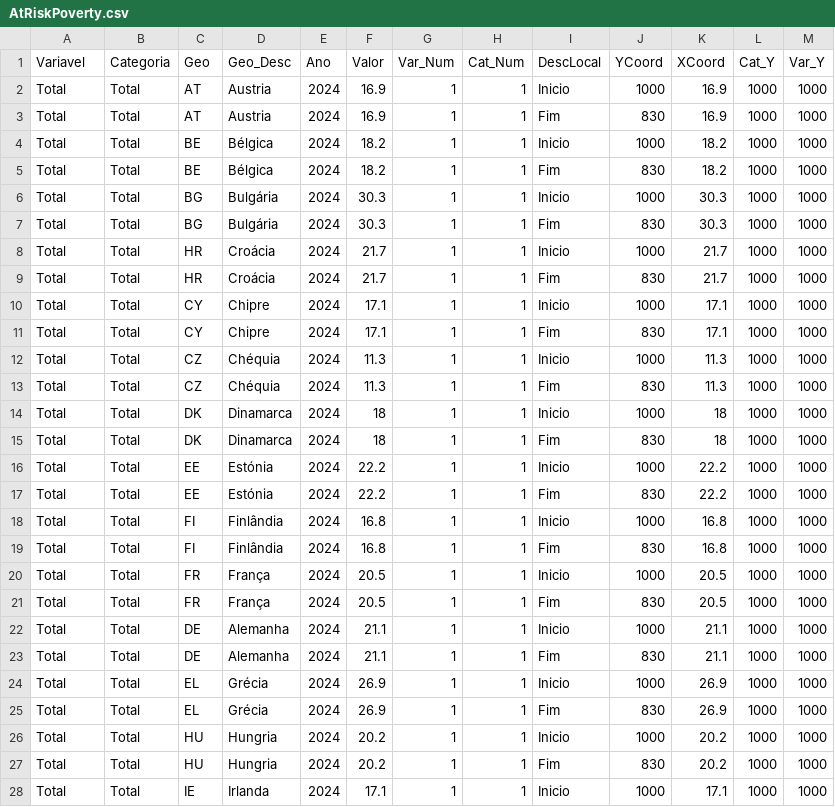
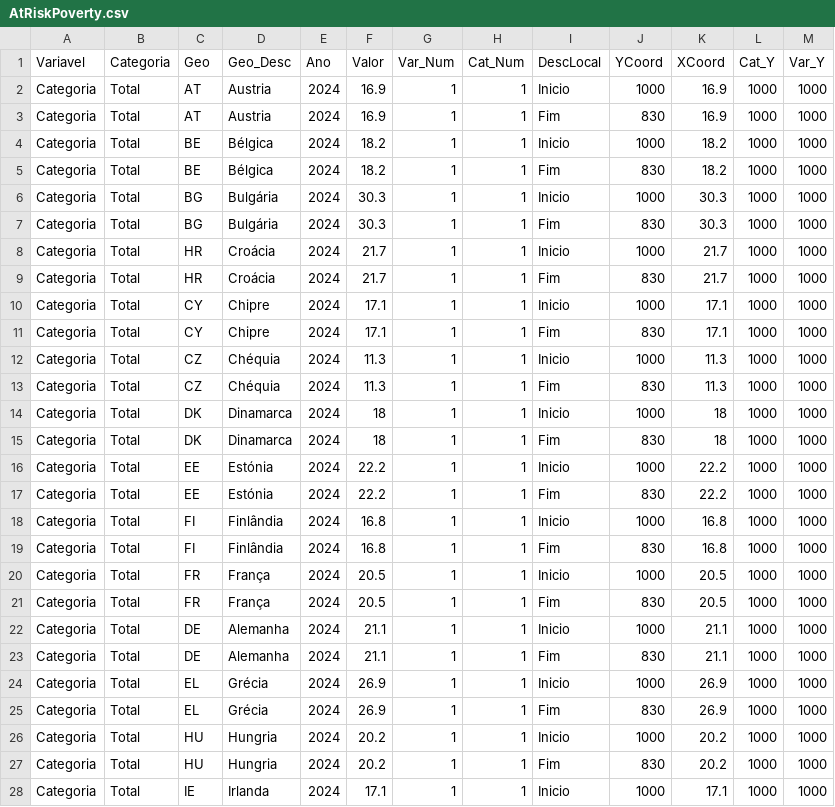
Before and after one commit to wisevis/dados-cursos, a CSV file: AtRiskPoverty.csv, drawn as a sheet; only a part is shown; the diff covers the shown part only.

Commit message:
Add files via upload

```diff
--- a/AtRiskPoverty.csv
+++ b/AtRiskPoverty.csv
@@ -1,28 +1,28 @@
 Variavel,Categoria,Geo,Geo_Desc,Ano,Valor,Var_Num,Cat_Num,DescLocal,YCoord,XCoord,Cat_Y,Var_Y
-Total,Total,AT,Austria,2024,16.9,1,1,Inicio,1000,16.9,1000,1000
-Total,Total,AT,Austria,2024,16.9,1,1,Fim,830,16.9,1000,1000
-Total,Total,BE,Bélgica,2024,18.2,1,1,Inicio,1000,18.2,1000,1000
-Total,Total,BE,Bélgica,2024,18.2,1,1,Fim,830,18.2,1000,1000
-Total,Total,BG,Bulgária,2024,30.3,1,1,Inicio,1000,30.3,1000,1000
-Total,Total,BG,Bulgária,2024,30.3,1,1,Fim,830,30.3,1000,1000
-Total,Total,HR,Croácia,2024,21.7,1,1,Inicio,1000,21.7,1000,1000
-Total,Total,HR,Croácia,2024,21.7,1,1,Fim,830,21.7,1000,1000
-Total,Total,CY,Chipre,2024,17.1,1,1,Inicio,1000,17.1,1000,1000
-Total,Total,CY,Chipre,2024,17.1,1,1,Fim,830,17.1,1000,1000
-Total,Total,CZ,Chéquia,2024,11.3,1,1,Inicio,1000,11.3,1000,1000
-Total,Total,CZ,Chéquia,2024,11.3,1,1,Fim,830,11.3,1000,1000
-Total,Total,DK,Dinamarca,2024,18,1,1,Inicio,1000,18,1000,1000
-Total,Total,DK,Dinamarca,2024,18,1,1,Fim,830,18,1000,1000
-Total,Total,EE,Estónia,2024,22.2,1,1,Inicio,1000,22.2,1000,1000
-Total,Total,EE,Estónia,2024,22.2,1,1,Fim,830,22.2,1000,1000
-Total,Total,FI,Finlândia,2024,16.8,1,1,Inicio,1000,16.8,1000,1000
-Total,Total,FI,Finlândia,2024,16.8,1,1,Fim,830,16.8,1000,1000
-Total,Total,FR,França,2024,20.5,1,1,Inicio,1000,20.5,1000,1000
-Total,Total,FR,França,2024,20.5,1,1,Fim,830,20.5,1000,1000
-Total,Total,DE,Alemanha,2024,21.1,1,1,Inicio,1000,21.1,1000,1000
-Total,Total,DE,Alemanha,2024,21.1,1,1,Fim,830,21.1,1000,1000
-Total,Total,EL,Grécia,2024,26.9,1,1,Inicio,1000,26.9,1000,1000
-Total,Total,EL,Grécia,2024,26.9,1,1,Fim,830,26.9,1000,1000
-Total,Total,HU,Hungria,2024,20.2,1,1,Inicio,1000,20.2,1000,1000
-Total,Total,HU,Hungria,2024,20.2,1,1,Fim,830,20.2,1000,1000
-Total,Total,IE,Irlanda,2024,17.1,1,1,Inicio,1000,17.1,1000,1000
+Categoria,Total,AT,Austria,2024,16.9,1,1,Inicio,1000,16.9,1000,1000
+Categoria,Total,AT,Austria,2024,16.9,1,1,Fim,830,16.9,1000,1000
+Categoria,Total,BE,Bélgica,2024,18.2,1,1,Inicio,1000,18.2,1000,1000
+Categoria,Total,BE,Bélgica,2024,18.2,1,1,Fim,830,18.2,1000,1000
+Categoria,Total,BG,Bulgária,2024,30.3,1,1,Inicio,1000,30.3,1000,1000
+Categoria,Total,BG,Bulgária,2024,30.3,1,1,Fim,830,30.3,1000,1000
+Categoria,Total,HR,Croácia,2024,21.7,1,1,Inicio,1000,21.7,1000,1000
+Categoria,Total,HR,Croácia,2024,21.7,1,1,Fim,830,21.7,1000,1000
+Categoria,Total,CY,Chipre,2024,17.1,1,1,Inicio,1000,17.1,1000,1000
+Categoria,Total,CY,Chipre,2024,17.1,1,1,Fim,830,17.1,1000,1000
+Categoria,Total,CZ,Chéquia,2024,11.3,1,1,Inicio,1000,11.3,1000,1000
+Categoria,Total,CZ,Chéquia,2024,11.3,1,1,Fim,830,11.3,1000,1000
+Categoria,Total,DK,Dinamarca,2024,18,1,1,Inicio,1000,18,1000,1000
+Categoria,Total,DK,Dinamarca,2024,18,1,1,Fim,830,18,1000,1000
+Categoria,Total,EE,Estónia,2024,22.2,1,1,Inicio,1000,22.2,1000,1000
+Categoria,Total,EE,Estónia,2024,22.2,1,1,Fim,830,22.2,1000,1000
+Categoria,Total,FI,Finlândia,2024,16.8,1,1,Inicio,1000,16.8,1000,1000
+Categoria,Total,FI,Finlândia,2024,16.8,1,1,Fim,830,16.8,1000,1000
+Categoria,Total,FR,França,2024,20.5,1,1,Inicio,1000,20.5,1000,1000
+Categoria,Total,FR,França,2024,20.5,1,1,Fim,830,20.5,1000,1000
+Categoria,Total,DE,Alemanha,2024,21.1,1,1,Inicio,1000,21.1,1000,1000
+Categoria,Total,DE,Alemanha,2024,21.1,1,1,Fim,830,21.1,1000,1000
+Categoria,Total,EL,Grécia,2024,26.9,1,1,Inicio,1000,26.9,1000,1000
+Categoria,Total,EL,Grécia,2024,26.9,1,1,Fim,830,26.9,1000,1000
+Categoria,Total,HU,Hungria,2024,20.2,1,1,Inicio,1000,20.2,1000,1000
+Categoria,Total,HU,Hungria,2024,20.2,1,1,Fim,830,20.2,1000,1000
+Categoria,Total,IE,Irlanda,2024,17.1,1,1,Inicio,1000,17.1,1000,1000
```
Also changed, not shown: 33 edited cells elsewhere in this file.
